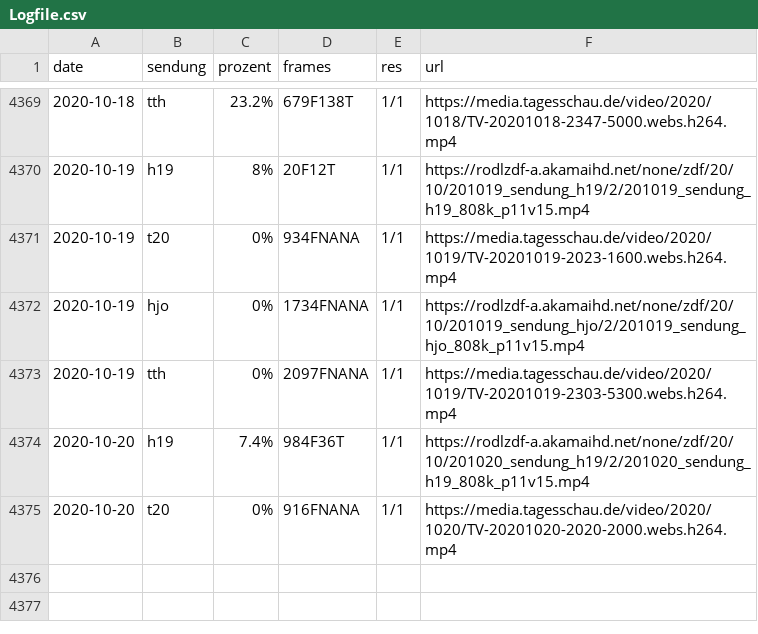
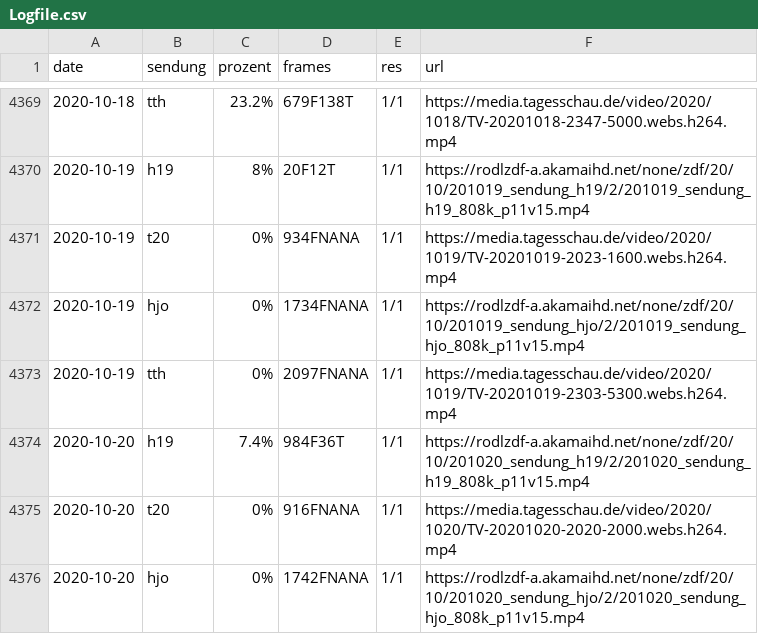
Before and after one commit to georoen/standbildNews, a CSV file: Logfile.csv, drawn as a sheet; only a part is shown, gaps mark what is left out.

Commit message:
hjo 2020-10-20

```diff
--- a/Logfile.csv
+++ b/Logfile.csv
@@ -4375 +4375,2 @@ date,sendung,prozent,frames,res,url
 2020-10-20,t20,0%,916FNANA,1/1,https://media.tagesschau.de/video/2020/1020/TV-20201020-2020-2000.webs.h264.mp4
+2020-10-20,hjo,0%,1742FNANA,1/1,https://rodlzdf-a.akamaihd.net/none/zdf/20/10/201020_sendung_hjo/2/201020_sendung_hjo_808k_p11v15.mp4
```
